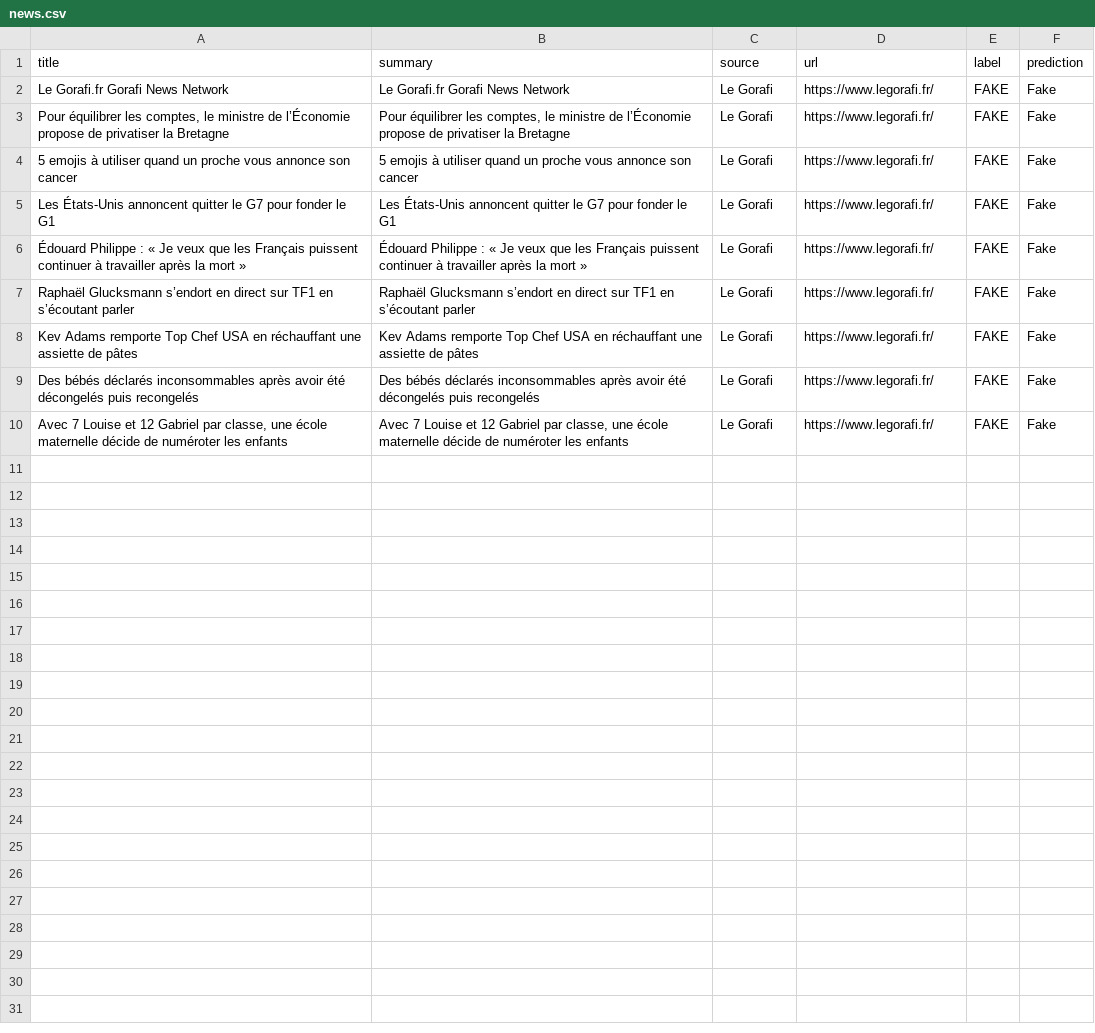
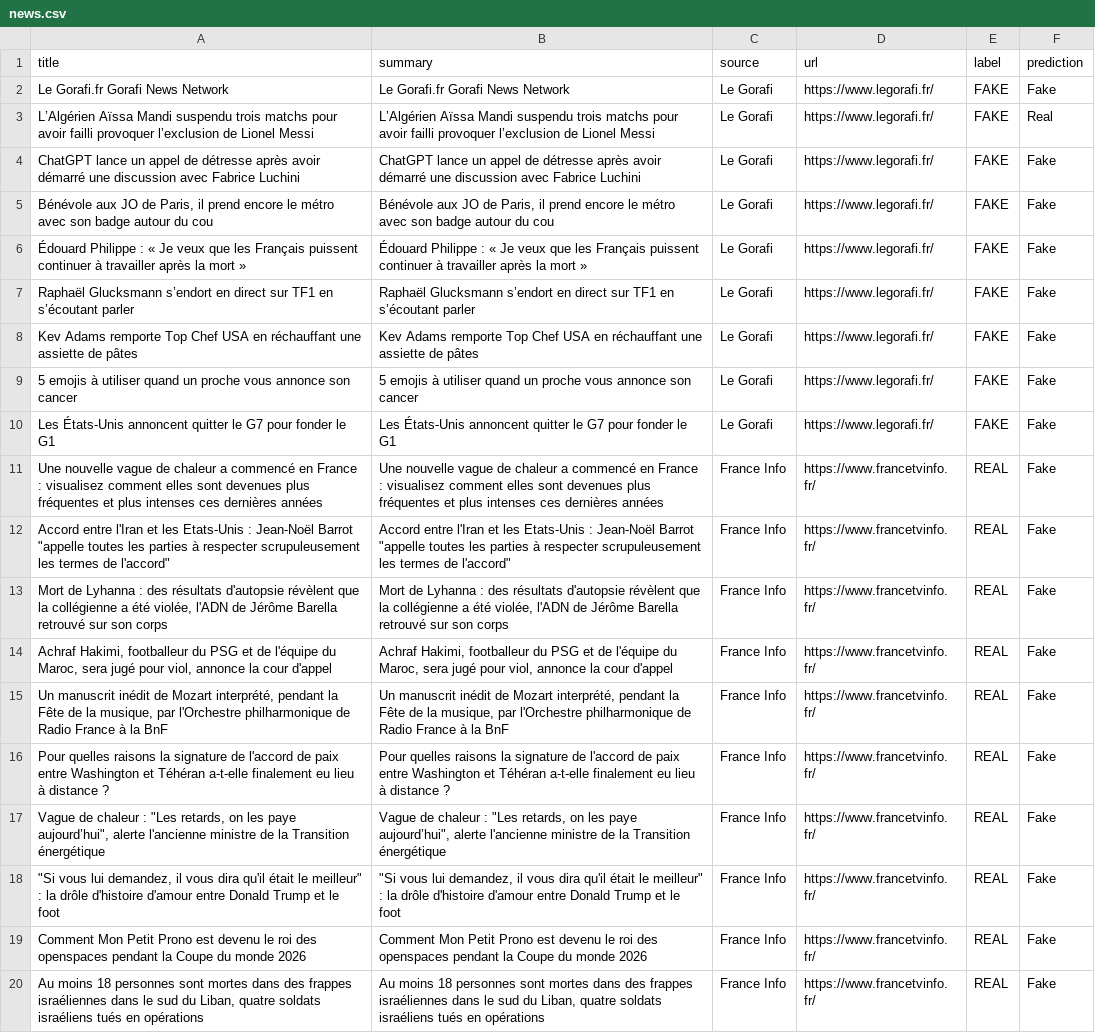
Before and after one commit to hafsa-belkasmi/TP-Hadoop, a CSV file: data/news.csv, drawn as a sheet.

Commit message:
Ajout source France Info

```diff
--- a/data/news.csv
+++ b/data/news.csv
@@ -2,5 +2,5 @@ title,summary,source,url,label,prediction
 Le Gorafi.fr Gorafi News Network,Le Gorafi.fr Gorafi News Network,Le Gorafi,https://www.legorafi.fr/,FAKE,Fake
-"Pour équilibrer les comptes, le ministre de l’Économie propose de privatiser la Bretagne","Pour équilibrer les comptes, le ministre de l’Économie propose de privatiser la Bretagne",Le Gorafi,https://www.legorafi.fr/,FAKE,Fake
-5 emojis à utiliser quand un proche vous annonce son cancer,5 emojis à utiliser quand un proche vous annonce son cancer,Le Gorafi,https://www.legorafi.fr/,FAKE,Fake
-Les États-Unis annoncent quitter le G7 pour fonder le G1,Les États-Unis annoncent quitter le G7 pour fonder le G1,Le Gorafi,https://www.legorafi.fr/,FAKE,Fake
+L’Algérien Aïssa Mandi suspendu trois matchs pour avoir failli provoquer l’exclusion de Lionel Messi,L’Algérien Aïssa Mandi suspendu trois matchs pour avoir failli provoquer l’exclusion de Lionel Messi,Le Gorafi,https://www.legorafi.fr/,FAKE,Real
+ChatGPT lance un appel de détresse après avoir démarré une discussion avec Fabrice Luchini,ChatGPT lance un appel de détresse après avoir démarré une discussion avec Fabrice Luchini,Le Gorafi,https://www.legorafi.fr/,FAKE,Fake
+"Bénévole aux JO de Paris, il prend encore le métro avec son badge autour du cou","Bénévole aux JO de Paris, il prend encore le métro avec son badge autour du cou",Le Gorafi,https://www.legorafi.fr/,FAKE,Fake
 Édouard Philippe : « Je veux que les Français puissent continuer à travailler après la mort »,Édouard Philippe : « Je veux que les Français puissent continuer à travailler après la mort »,Le Gorafi,https://www.legorafi.fr/,FAKE,Fake
@@ -8,3 +8,13 @@ Raphaël Glucksmann s’endort en direct sur TF1 en s’écoutant parler,Raphaë
 Kev Adams remporte Top Chef USA en réchauffant une assiette de pâtes,Kev Adams remporte Top Chef USA en réchauffant une assiette de pâtes,Le Gorafi,https://www.legorafi.fr/,FAKE,Fake
-Des bébés déclarés inconsommables après avoir été décongelés puis recongelés,Des bébés déclarés inconsommables après avoir été décongelés puis recongelés,Le Gorafi,https://www.legorafi.fr/,FAKE,Fake
-"Avec 7 Louise et 12 Gabriel par classe, une école maternelle décide de numéroter les enfants","Avec 7 Louise et 12 Gabriel par classe, une école maternelle décide de numéroter les enfants",Le Gorafi,https://www.legorafi.fr/,FAKE,Fake
+5 emojis à utiliser quand un proche vous annonce son cancer,5 emojis à utiliser quand un proche vous annonce son cancer,Le Gorafi,https://www.legorafi.fr/,FAKE,Fake
+Les États-Unis annoncent quitter le G7 pour fonder le G1,Les États-Unis annoncent quitter le G7 pour fonder le G1,Le Gorafi,https://www.legorafi.fr/,FAKE,Fake
+Une nouvelle vague de chaleur a commencé en France : visualisez comment elles sont devenues plus fréquentes et plus intenses ces dernières années,Une nouvelle vague de chaleur a commencé en France : visualisez comment elles sont devenues plus fréquentes et plus intenses ces dernières années,France Info,https://www.francetvinfo.fr/,REAL,Fake
+"Accord entre l'Iran et les Etats-Unis : Jean-Noël Barrot ""appelle toutes les parties à respecter scrupuleusement les termes de l'accord""","Accord entre l'Iran et les Etats-Unis : Jean-Noël Barrot ""appelle toutes les parties à respecter scrupuleusement les termes de l'accord""",France Info,https://www.francetvinfo.fr/,REAL,Fake
+"Mort de Lyhanna : des résultats d'autopsie révèlent que la collégienne a été violée, l'ADN de Jérôme Barella retrouvé sur son corps","Mort de Lyhanna : des résultats d'autopsie révèlent que la collégienne a été violée, l'ADN de Jérôme Barella retrouvé sur son corps",France Info,https://www.francetvinfo.fr/,REAL,Fake
+"Achraf Hakimi, footballeur du PSG et de l'équipe du Maroc, sera jugé pour viol, annonce la cour d'appel","Achraf Hakimi, footballeur du PSG et de l'équipe du Maroc, sera jugé pour viol, annonce la cour d'appel",France Info,https://www.francetvinfo.fr/,REAL,Fake
+"Un manuscrit inédit de Mozart interprété, pendant la Fête de la musique, par l'Orchestre philharmonique de Radio France à la BnF","Un manuscrit inédit de Mozart interprété, pendant la Fête de la musique, par l'Orchestre philharmonique de Radio France à la BnF",France Info,https://www.francetvinfo.fr/,REAL,Fake
+Pour quelles raisons la signature de l'accord de paix entre Washington et Téhéran a-t-elle finalement eu lieu à distance ?,Pour quelles raisons la signature de l'accord de paix entre Washington et Téhéran a-t-elle finalement eu lieu à distance ?,France Info,https://www.francetvinfo.fr/,REAL,Fake
+"Vague de chaleur : ""Les retards, on les paye aujourd’hui"", alerte l'ancienne ministre de la Transition énergétique","Vague de chaleur : ""Les retards, on les paye aujourd’hui"", alerte l'ancienne ministre de la Transition énergétique",France Info,https://www.francetvinfo.fr/,REAL,Fake
+"""Si vous lui demandez, il vous dira qu'il était le meilleur"" : la drôle d'histoire d'amour entre Donald Trump et le foot","""Si vous lui demandez, il vous dira qu'il était le meilleur"" : la drôle d'histoire d'amour entre Donald Trump et le foot",France Info,https://www.francetvinfo.fr/,REAL,Fake
+Comment Mon Petit Prono est devenu le roi des openspaces pendant la Coupe du monde 2026,Comment Mon Petit Prono est devenu le roi des openspaces pendant la Coupe du monde 2026,France Info,https://www.francetvinfo.fr/,REAL,Fake
+"Au moins 18 personnes sont mortes dans des frappes israéliennes dans le sud du Liban, quatre soldats israéliens tués en opérations","Au moins 18 personnes sont mortes dans des frappes israéliennes dans le sud du Liban, quatre soldats israéliens tués en opérations",France Info,https://www.francetvinfo.fr/,REAL,Fake
```
Also changed, not shown: 3 other files.
